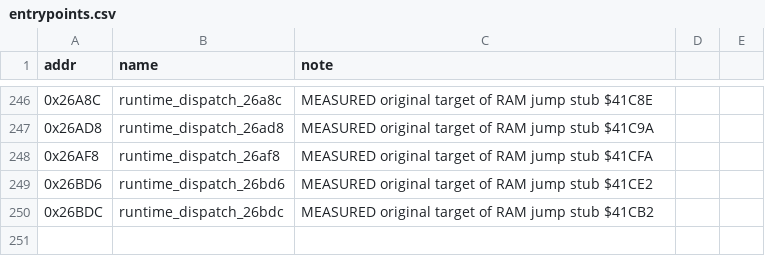
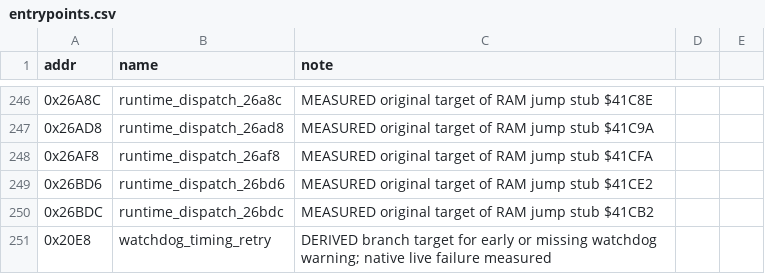
Before and after one commit to Vesuri/raypokeri, a CSV file: ghidra_scripts/entrypoints.csv, drawn as a sheet; only a part is shown, gaps mark what is left out.

```diff
--- a/ghidra_scripts/entrypoints.csv
+++ b/ghidra_scripts/entrypoints.csv
@@ -250 +250,2 @@ addr,name,note
 0x26BDC,runtime_dispatch_26bdc,MEASURED original target of RAM jump stub $41CB2
+0x20E8,watchdog_timing_retry,DERIVED branch target for early or missing watchdog warning; native live failure measured
```
Also changed, not shown: disasm/symbols.csv, 42 other files.
